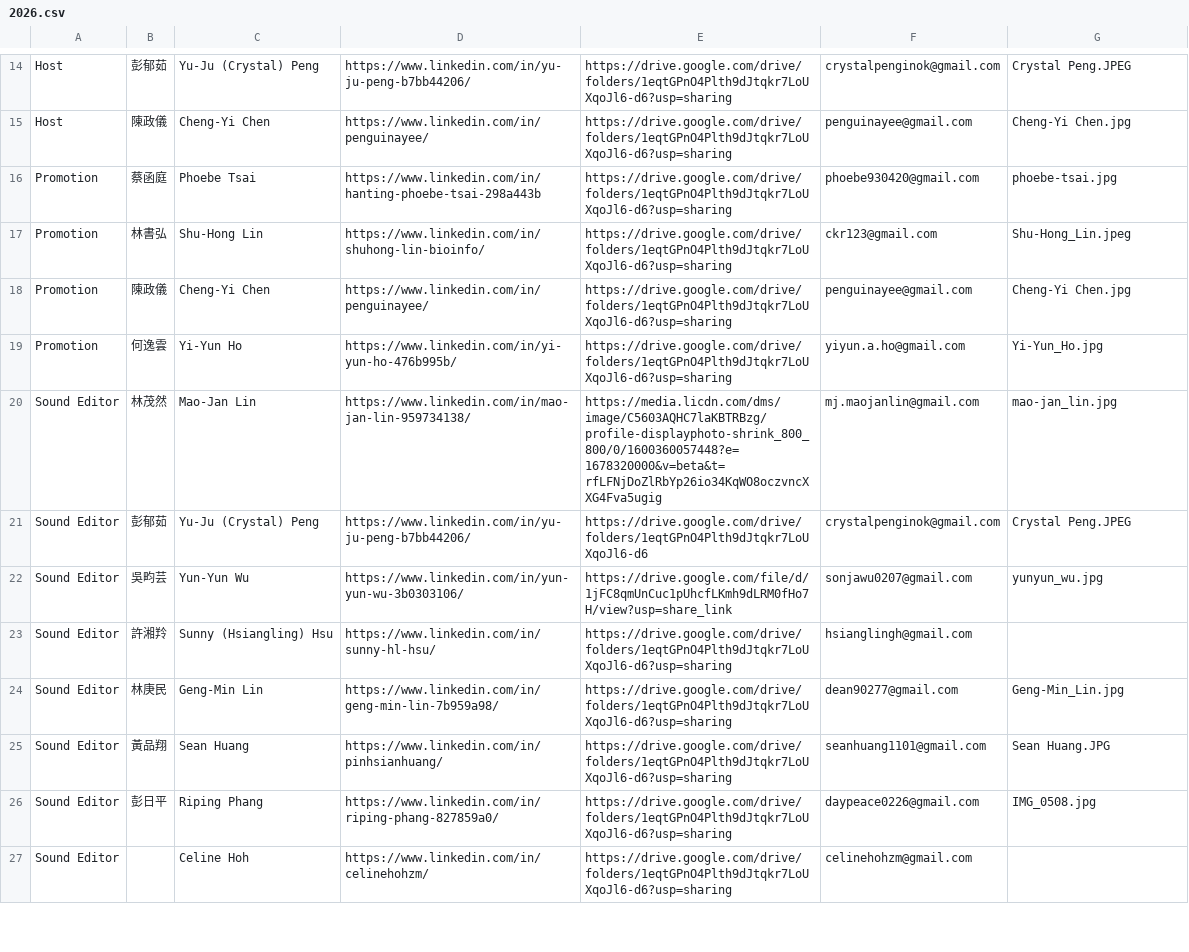
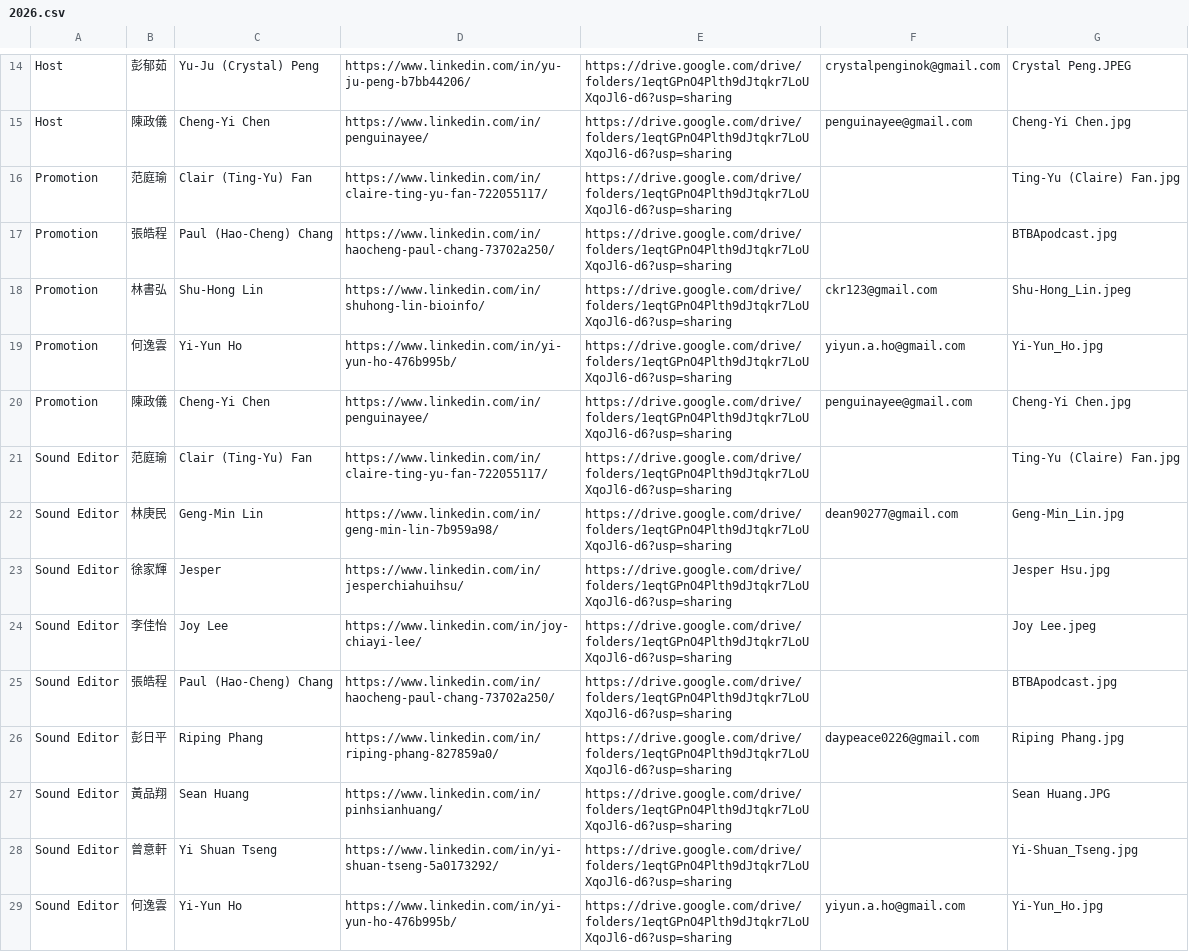
Before and after one commit to btbatw/www.btbatw.org, a CSV file: _data/podcast-committee/2026.csv, drawn as a sheet; only a part is shown, gaps mark what is left out; the diff covers the shown part only.

Commit message:
upload podcast 2026

```diff
--- a/_data/podcast-committee/2026.csv
+++ b/_data/podcast-committee/2026.csv
@@ -15,13 +15,15 @@ Host,彭郁茹,Yu-Ju (Crystal) Peng,https://www.linkedin.com/in/yu-ju-peng-b7bb4
 Host,陳政儀,Cheng-Yi Chen,https://www.linkedin.com/in/penguinayee/,https://drive.google.com/drive/folders/1eqtGPnO4Plth9dJtqkr7LoUXqoJl6-d6?usp=sharing,penguinayee@gmail.com,Cheng-Yi Chen.jpg
-Promotion,蔡函庭,Phoebe Tsai,https://www.linkedin.com/in/hanting-phoebe-tsai-298a443b,https://drive.google.com/drive/folders/1eqtGPnO4Plth9dJtqkr7LoUXqoJl6-d6?usp=sharing,phoebe930420@gmail.com,phoebe-tsai.jpg
+Promotion,范庭瑜,Clair (Ting-Yu) Fan,https://www.linkedin.com/in/claire-ting-yu-fan-722055117/,https://drive.google.com/drive/folders/1eqtGPnO4Plth9dJtqkr7LoUXqoJl6-d6?usp=sharing,,Ting-Yu (Claire) Fan.jpg
+Promotion,張皓程,Paul (Hao-Cheng) Chang,https://www.linkedin.com/in/haocheng-paul-chang-73702a250/,https://drive.google.com/drive/folders/1eqtGPnO4Plth9dJtqkr7LoUXqoJl6-d6?usp=sharing,,BTBApodcast.jpg
 Promotion,林書弘,Shu-Hong Lin,https://www.linkedin.com/in/shuhong-lin-bioinfo/,https://drive.google.com/drive/folders/1eqtGPnO4Plth9dJtqkr7LoUXqoJl6-d6?usp=sharing,ckr123@gmail.com,Shu-Hong_Lin.jpeg
+Promotion,何逸雲,Yi-Yun Ho,https://www.linkedin.com/in/yi-yun-ho-476b995b/,https://drive.google.com/drive/folders/1eqtGPnO4Plth9dJtqkr7LoUXqoJl6-d6?usp=sharing,yiyun.a.ho@gmail.com,Yi-Yun_Ho.jpg
 Promotion,陳政儀,Cheng-Yi Chen,https://www.linkedin.com/in/penguinayee/,https://drive.google.com/drive/folders/1eqtGPnO4Plth9dJtqkr7LoUXqoJl6-d6?usp=sharing,penguinayee@gmail.com,Cheng-Yi Chen.jpg
-Promotion,何逸雲,Yi-Yun Ho,https://www.linkedin.com/in/yi-yun-ho-476b995b/,https://drive.google.com/drive/folders/1eqtGPnO4Plth9dJtqkr7LoUXqoJl6-d6?usp=sharing,yiyun.a.ho@gmail.com,Yi-Yun_Ho.jpg
-Sound Editor,林茂然,Mao-Jan Lin,https://www.linkedin.com/in/mao-jan-lin-959734138/,https://media.licdn.com/dms/image/C5603AQHC7laKBTRBzg/profile-displayphoto-shrink_800_800/0/1600360057448?e=1678320000&v=beta&t=rfLFNjDoZlRbYp26io34KqWO8oczvncXXG4Fva5ugig,mj.maojanlin@gmail.com,mao-jan_lin.jpg
-Sound Editor,彭郁茹,Yu-Ju (Crystal) Peng,https://www.linkedin.com/in/yu-ju-peng-b7bb44206/,https://drive.google.com/drive/folders/1eqtGPnO4Plth9dJtqkr7LoUXqoJl6-d6,crystalpenginok@gmail.com,Crystal Peng.JPEG
-Sound Editor,吳畇芸,Yun-Yun Wu,https://www.linkedin.com/in/yun-yun-wu-3b0303106/,https://drive.google.com/file/d/1jFC8qmUnCuc1pUhcfLKmh9dLRM0fHo7H/view?usp=share_link,sonjawu0207@gmail.com,yunyun_wu.jpg
-Sound Editor,許湘羚,Sunny (Hsiangling) Hsu,https://www.linkedin.com/in/sunny-hl-hsu/,https://drive.google.com/drive/folders/1eqtGPnO4Plth9dJtqkr7LoUXqoJl6-d6?usp=sharing,hsianglingh@gmail.com,
+Sound Editor,范庭瑜,Clair (Ting-Yu) Fan,https://www.linkedin.com/in/claire-ting-yu-fan-722055117/,https://drive.google.com/drive/folders/1eqtGPnO4Plth9dJtqkr7LoUXqoJl6-d6?usp=sharing,,Ting-Yu (Claire) Fan.jpg
 Sound Editor,林庚民,Geng-Min Lin,https://www.linkedin.com/in/geng-min-lin-7b959a98/,https://drive.google.com/drive/folders/1eqtGPnO4Plth9dJtqkr7LoUXqoJl6-d6?usp=sharing,dean90277@gmail.com,Geng-Min_Lin.jpg
-Sound Editor,黃品翔,Sean Huang,https://www.linkedin.com/in/pinhsianhuang/,https://drive.google.com/drive/folders/1eqtGPnO4Plth9dJtqkr7LoUXqoJl6-d6?usp=sharing,seanhuang1101@gmail.com,Sean Huang.JPG
-Sound Editor,彭日平,Riping Phang,https://www.linkedin.com/in/riping-phang-827859a0/,https://drive.google.com/drive/folders/1eqtGPnO4Plth9dJtqkr7LoUXqoJl6-d6?usp=sharing,daypeace0226@gmail.com,IMG_0508.jpg
-Sound Editor,,Celine Hoh,https://www.linkedin.com/in/celinehohzm/,https://drive.google.com/drive/folders/1eqtGPnO4Plth9dJtqkr7LoUXqoJl6-d6?usp=sharing,celinehohzm@gmail.com,
+Sound Editor,徐家輝,Jesper,https://www.linkedin.com/in/jesperchiahuihsu/,https://drive.google.com/drive/folders/1eqtGPnO4Plth9dJtqkr7LoUXqoJl6-d6?usp=sharing,,Jesper Hsu.jpg
+Sound Editor,李佳怡,Joy Lee,https://www.linkedin.com/in/joy-chiayi-lee/,https://drive.google.com/drive/folders/1eqtGPnO4Plth9dJtqkr7LoUXqoJl6-d6?usp=sharing,,Joy Lee.jpeg
+Sound Editor,張皓程,Paul (Hao-Cheng) Chang,https://www.linkedin.com/in/haocheng-paul-chang-73702a250/,https://drive.google.com/drive/folders/1eqtGPnO4Plth9dJtqkr7LoUXqoJl6-d6?usp=sharing,,BTBApodcast.jpg
+Sound Editor,彭日平,Riping Phang,https://www.linkedin.com/in/riping-phang-827859a0/,https://drive.google.com/drive/folders/1eqtGPnO4Plth9dJtqkr7LoUXqoJl6-d6?usp=sharing,daypeace0226@gmail.com,Riping Phang.jpg
+Sound Editor,黃品翔,Sean Huang,https://www.linkedin.com/in/pinhsianhuang/,https://drive.google.com/drive/folders/1eqtGPnO4Plth9dJtqkr7LoUXqoJl6-d6?usp=sharing,,Sean Huang.JPG
+Sound Editor,曾意軒,Yi Shuan Tseng,https://www.linkedin.com/in/yi-shuan-tseng-5a0173292/,https://drive.google.com/drive/folders/1eqtGPnO4Plth9dJtqkr7LoUXqoJl6-d6?usp=sharing,,Yi-Shuan_Tseng.jpg
+Sound Editor,何逸雲,Yi-Yun Ho,https://www.linkedin.com/in/yi-yun-ho-476b995b/,https://drive.google.com/drive/folders/1eqtGPnO4Plth9dJtqkr7LoUXqoJl6-d6?usp=sharing,yiyun.a.ho@gmail.com,Yi-Yun_Ho.jpg
```
Also changed, not shown: 4 edited cells elsewhere in this file, _data/podcast-committee/2026_2.csv.
